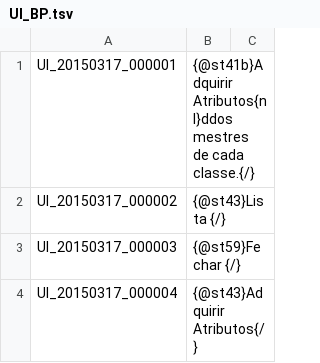
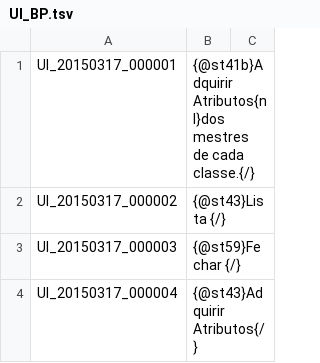
Before and after one commit to BrasilToS/PortugueseTranslation, a TSV file: UI_BP.tsv, drawn as a sheet; only a part is shown.

Commit message:
Update UI_BP.tsv

```diff
--- a/UI_BP.tsv
+++ b/UI_BP.tsv
@@ -1,2 +1,2 @@
-UI_20150317_000001	{@st41b}Adquirir Atributos{nl}ddos mestres de cada classe.{/}
+UI_20150317_000001	{@st41b}Adquirir Atributos{nl}dos mestres de cada classe.{/}
 UI_20150317_000002	{@st43}Lista {/}
```
